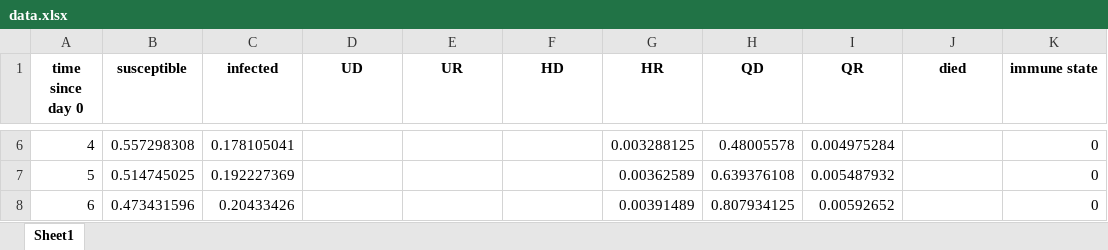
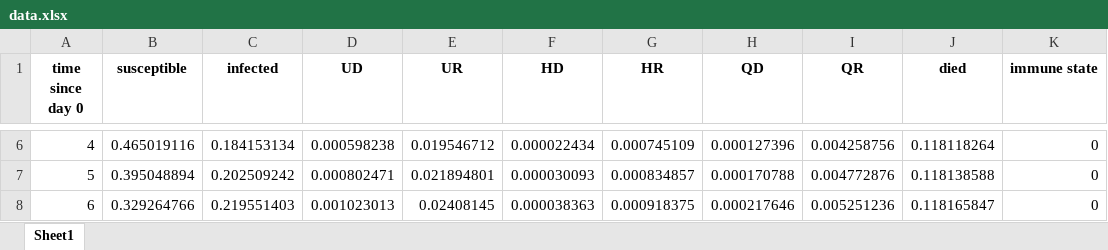
Before and after one commit to shifisingh/vaccine-allocation, an Excel workbook: data.xlsx, sheet Sheet1, drawn as a sheet; only a part is shown, gaps mark what is left out; values as stored, in another font and other column widths than the file's, no borders; the diff covers the shown part only; the diff names each change by its address in the sheet, - before the commit and + after, or states it on an @@ line.

```diff
--- a/data.xlsx (sheet Sheet1)
+++ b/data.xlsx (sheet Sheet1)
-B6 (susceptible): 0.557298308
+B6 (susceptible): 0.465019116
-C6 (infected): 0.178105041
+C6 (infected): 0.184153134
-D6 (UD): (empty)
+D6 (UD): 0.000598238
-E6 (UR): (empty)
+E6 (UR): 0.019546712
-F6 (HD): (empty)
+F6 (HD): 0.000022434
-G6 (HR): 0.003288125
+G6 (HR): 0.000745109
-H6 (QD): 0.48005578
+H6 (QD): 0.000127396
-I6 (QR): 0.004975284
+I6 (QR): 0.004258756
-J6 (died): (empty)
+J6 (died): 0.118118264
-B7 (susceptible): 0.514745025
+B7 (susceptible): 0.395048894
-C7 (infected): 0.192227369
+C7 (infected): 0.202509242
-D7 (UD): (empty)
+D7 (UD): 0.000802471
-E7 (UR): (empty)
+E7 (UR): 0.021894801
-F7 (HD): (empty)
+F7 (HD): 0.000030093
-G7 (HR): 0.00362589
+G7 (HR): 0.000834857
-H7 (QD): 0.639376108
+H7 (QD): 0.000170788
-I7 (QR): 0.005487932
+I7 (QR): 0.004772876
-J7 (died): (empty)
+J7 (died): 0.118138588
-B8 (susceptible): 0.473431596
+B8 (susceptible): 0.329264766
-C8 (infected): 0.20433426
+C8 (infected): 0.219551403
-D8 (UD): (empty)
+D8 (UD): 0.001023013
-E8 (UR): (empty)
+E8 (UR): 0.02408145
-F8 (HD): (empty)
+F8 (HD): 0.000038363
-G8 (HR): 0.00391489
+G8 (HR): 0.000918375
-H8 (QD): 0.807934125
+H8 (QD): 0.000217646
-I8 (QR): 0.00592652
+I8 (QR): 0.005251236
-J8 (died): (empty)
+J8 (died): 0.118165847
```
Also changed, not shown: 151 edited cells elsewhere in this sheet, 2 other files.
